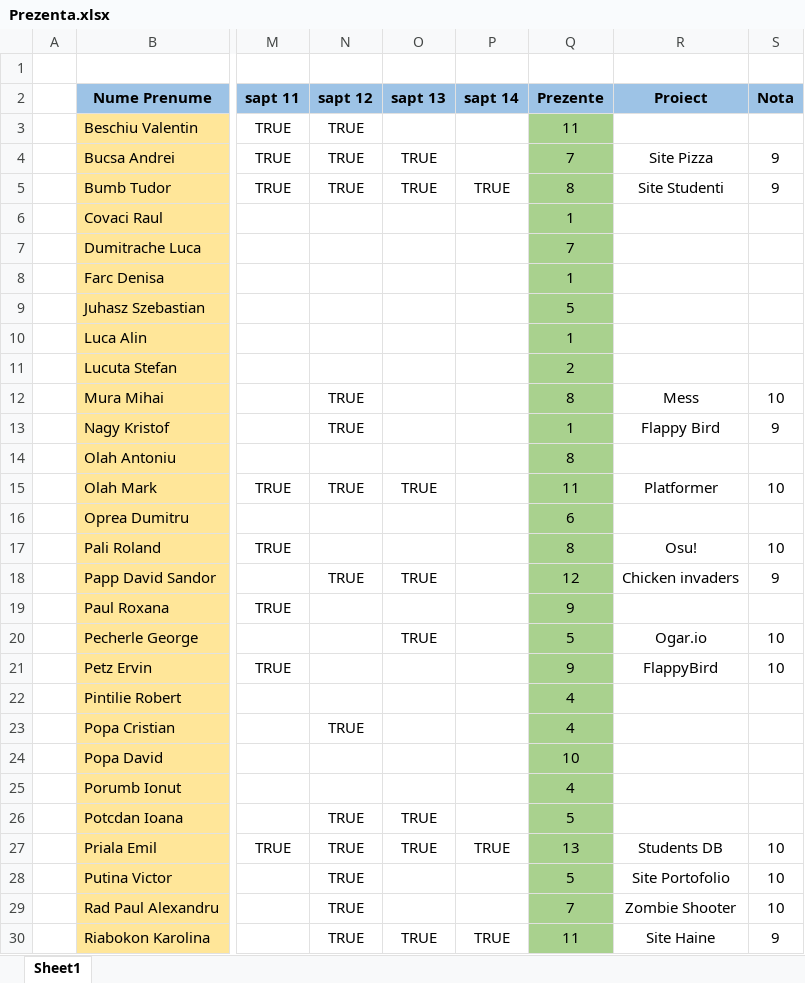
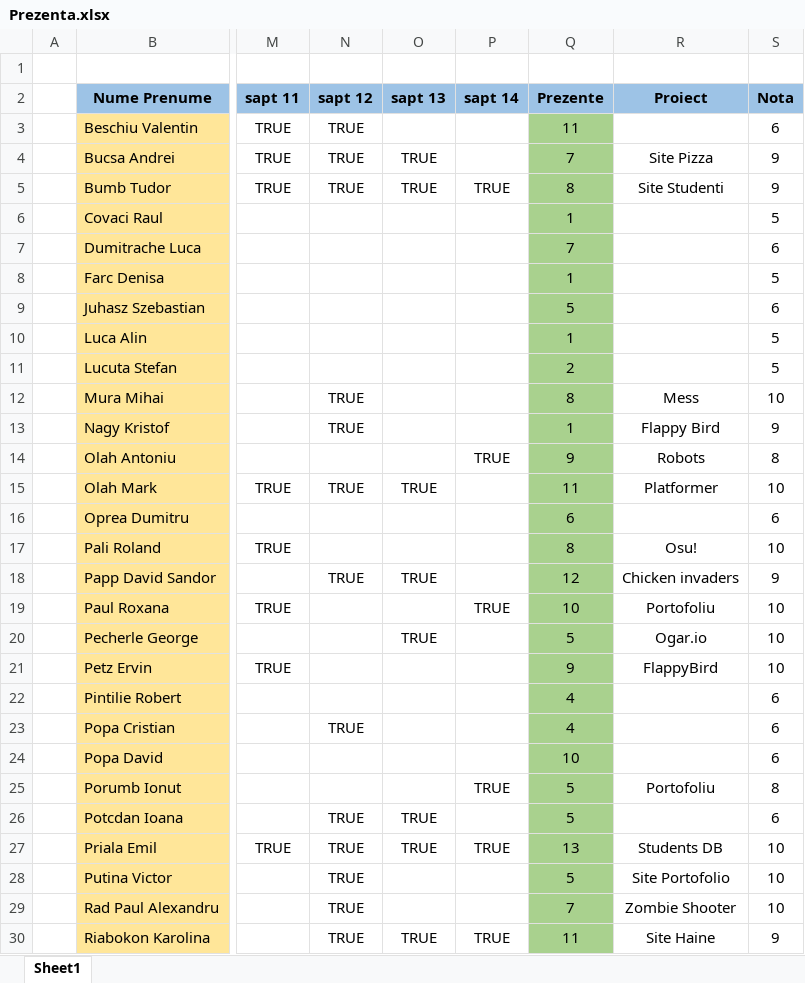
Before and after one commit to PelleRemus/Facultate_Promotia_2022_2025, an Excel workbook: Prezenta.xlsx, sheet Sheet1, drawn as a sheet; only a part is shown, gaps mark what is left out; values as stored, in another font and other column widths than the file's, no borders; conditional formats not drawn; the diff covers the shown part only; the diff names each change by its address in the sheet, - before the commit and + after, or states it on an @@ line.

Commit message:
Laborator 08.06.2023

```diff
--- a/Prezenta.xlsx (sheet Sheet1)
+++ b/Prezenta.xlsx (sheet Sheet1)
-S3 (Nota): (empty)
+S3 (Nota): 6
-S6 (Nota): (empty)
+S6 (Nota): 5
-S7 (Nota): (empty)
+S7 (Nota): 6
-S8 (Nota): (empty)
+S8 (Nota): 5
-S9 (Nota): (empty)
+S9 (Nota): 6
-S10:S11 (Nota): (empty)
+S10:S11 (Nota): 5
-P14 (sapt 14): (empty)
+P14 (sapt 14): TRUE
-Q14 (Prezente): 8
+Q14 (Prezente): 9
-R14 (Proiect): (empty)
+R14 (Proiect): Robots
-S14 (Nota): (empty)
+S14 (Nota): 8
-S16 (Nota): (empty)
+S16 (Nota): 6
-P19 (sapt 14): (empty)
+P19 (sapt 14): TRUE
-Q19 (Prezente): 9
+Q19 (Prezente): 10
-R19 (Proiect): (empty)
+R19 (Proiect): Portofoliu
-S19 (Nota): (empty)
+S19 (Nota): 10
-S22:S24 (Nota): (empty)
+S22:S24 (Nota): 6
-P25 (sapt 14): (empty)
+P25 (sapt 14): TRUE
-Q25 (Prezente): 4
+Q25 (Prezente): 5
-R25 (Proiect): (empty)
+R25 (Proiect): Portofoliu
-S25 (Nota): (empty)
+S25 (Nota): 8
-S26 (Nota): (empty)
+S26 (Nota): 6
```
Also changed, not shown: 21 edited cells elsewhere in this sheet.
